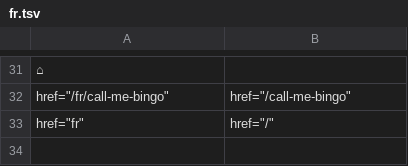
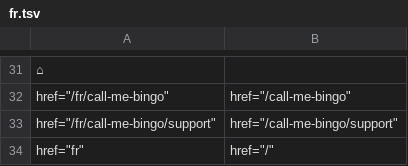
Before and after one commit to alexandrerochette/acajou.website, a TSV file: translations/fr.tsv, drawn as a sheet; only a part is shown, gaps mark what is left out; the diff names each change by its address in the sheet, - before the commit and + after, or states it on an @@ line.

Commit message:
Fix Fr/En link in support site of Call-me-bingo

```diff
--- a/translations/fr.tsv
+++ b/translations/fr.tsv
+row 33: href="/fr/call-me-bingo/support" | href="/call-me-bingo/support"
```
Also changed, not shown: 4 other files.
